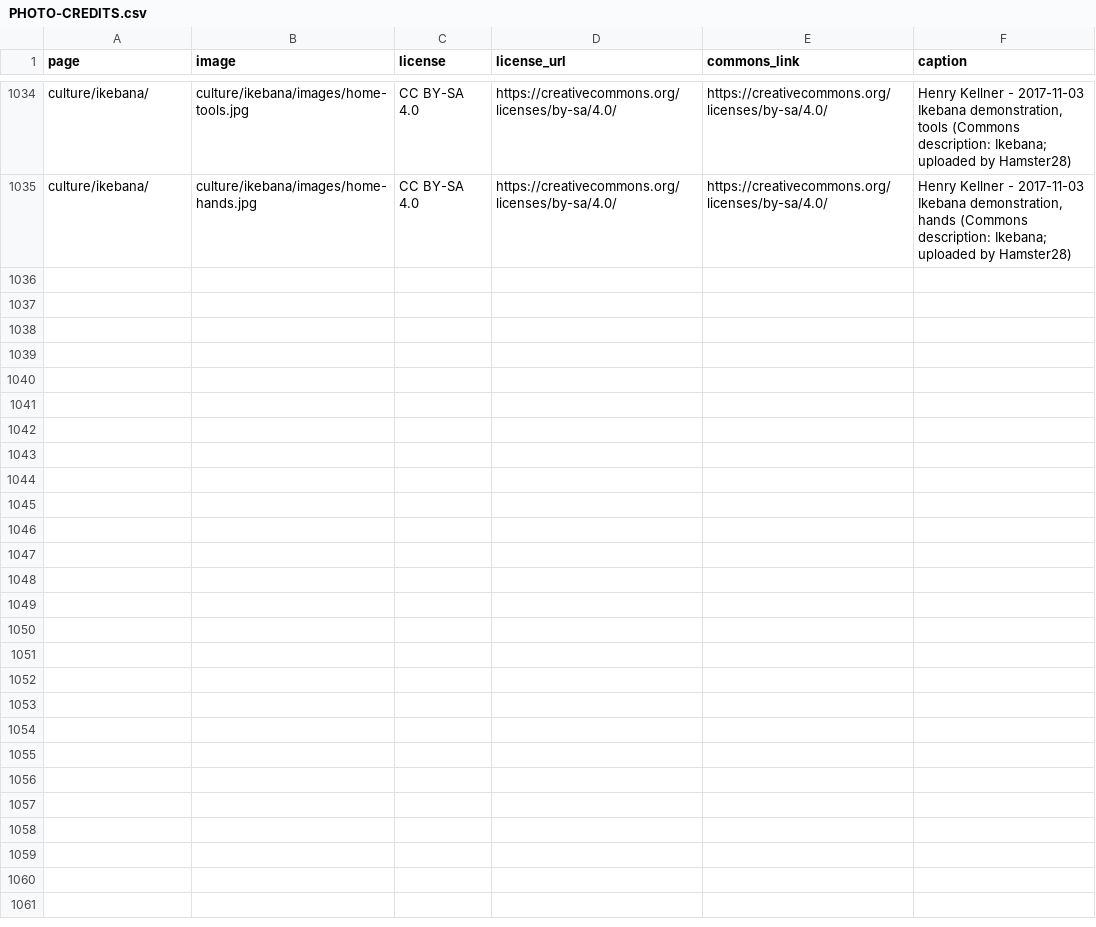
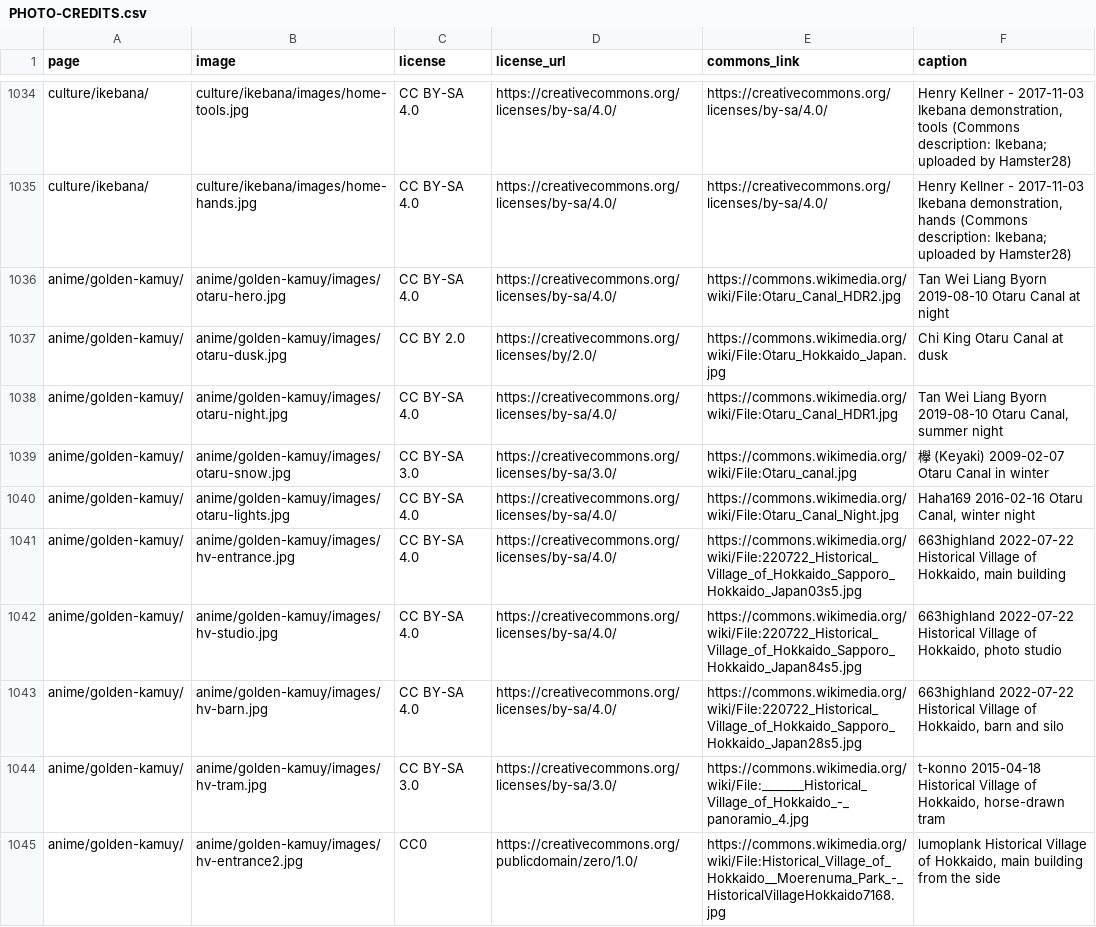
Before and after one commit to Tida106/sacred-japan, a CSV file: PHOTO-CREDITS.csv, drawn as a sheet; only a part is shown, gaps mark what is left out; the diff covers the shown part only; the diff names each change by its address in the sheet, - before the commit and + after, or states it on an @@ line.

```diff
--- a/PHOTO-CREDITS.csv
+++ b/PHOTO-CREDITS.csv
+row 1036: anime/golden-kamuy/ | anime/golden-kamuy/images/otaru-hero.jpg | CC BY-SA 4.0 | https://creativecommons.org/licenses/by-sa/4.0/ | https://commons.wikimedia.org/wiki/File:Otaru_Canal_HDR2.jpg | Tan Wei Liang Byorn 2019-08-10 Otaru Canal at night
+row 1037: anime/golden-kamuy/ | anime/golden-kamuy/images/otaru-dusk.jpg | CC BY 2.0 | https://creativecommons.org/licenses/by/2.0/ | https://commons.wikimedia.org/wiki/File:Otaru_Hokkaido_Japan.jpg | Chi King Otaru Canal at dusk
+row 1038: anime/golden-kamuy/ | anime/golden-kamuy/images/otaru-night.jpg | CC BY-SA 4.0 | https://creativecommons.org/licenses/by-sa/4.0/ | https://commons.wikimedia.org/wiki/File:Otaru_Canal_HDR1.jpg | Tan Wei Liang Byorn 2019-08-10 Otaru Canal, summer night
+row 1039: anime/golden-kamuy/ | anime/golden-kamuy/images/otaru-snow.jpg | CC BY-SA 3.0 | https://creativecommons.org/licenses/by-sa/3.0/ | https://commons.wikimedia.org/wiki/File:Otaru_canal.jpg | 欅 (Keyaki) 2009-02-07 Otaru Canal in winter
+row 1040: anime/golden-kamuy/ | anime/golden-kamuy/images/otaru-lights.jpg | CC BY-SA 4.0 | https://creativecommons.org/licenses/by-sa/4.0/ | https://commons.wikimedia.org/wiki/File:Otaru_Canal_Night.jpg | Haha169 2016-02-16 Otaru Canal, winter night
+row 1041: anime/golden-kamuy/ | anime/golden-kamuy/images/hv-entrance.jpg | CC BY-SA 4.0 | https://creativecommons.org/licenses/by-sa/4.0/ | https://commons.wikimedia.org/wiki/File:220722_Historical_Village_of_Hokkaido_Sapporo_Hokkaido_Japan03s5.jpg | 663highland 2022-07-22 Historical Village of Hokkaido, main building
+row 1042: anime/golden-kamuy/ | anime/golden-kamuy/images/hv-studio.jpg | CC BY-SA 4.0 | https://creativecommons.org/licenses/by-sa/4.0/ | https://commons.wikimedia.org/wiki/File:220722_Historical_Village_of_Hokkaido_Sapporo_Hokkaido_Japan84s5.jpg | 663highland 2022-07-22 Historical Village of Hokkaido, photo studio
+row 1043: anime/golden-kamuy/ | anime/golden-kamuy/images/hv-barn.jpg | CC BY-SA 4.0 | https://creativecommons.org/licenses/by-sa/4.0/ | https://commons.wikimedia.org/wiki/File:220722_Historical_Village_of_Hokkaido_Sapporo_Hokkaido_Japan28s5.jpg | 663highland 2022-07-22 Historical Village of Hokkaido, barn and silo
+row 1044: anime/golden-kamuy/ | anime/golden-kamuy/images/hv-tram.jpg | CC BY-SA 3.0 | https://creativecommons.org/licenses/by-sa/3.0/ | https://commons.wikimedia.org/wiki/File:_______Historical_Village_of_Hokkaido_-_panoramio_4.jpg | t-konno 2015-04-18 Historical Village of Hokkaido, horse-drawn tram
+row 1045: anime/golden-kamuy/ | anime/golden-kamuy/images/hv-entrance2.jpg | CC0 | https://creativecommons.org/publicdomain/zero/1.0/ | https://commons.wikimedia.org/wiki/File:Historical_Village_of_Hokkaido__Moerenuma_Park_-_HistoricalVillageHokkaido7168.jpg | lumoplank Historical Village of Hokkaido, main building from the side
```
Also changed, not shown: 10 added rows elsewhere in this file, 44 other files.
